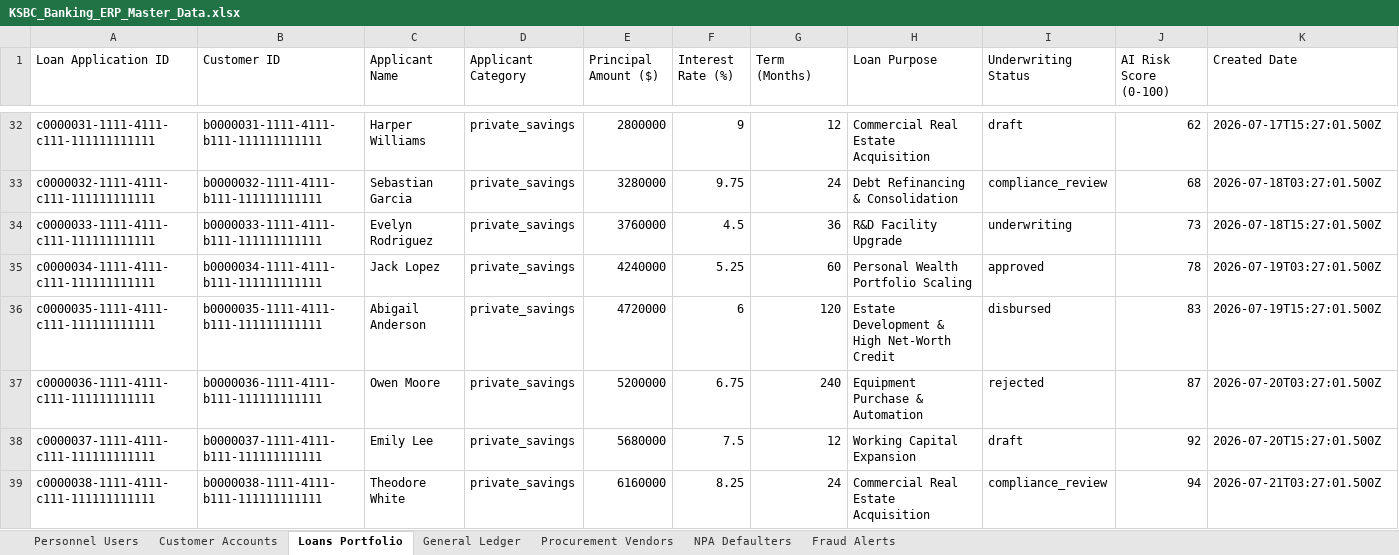
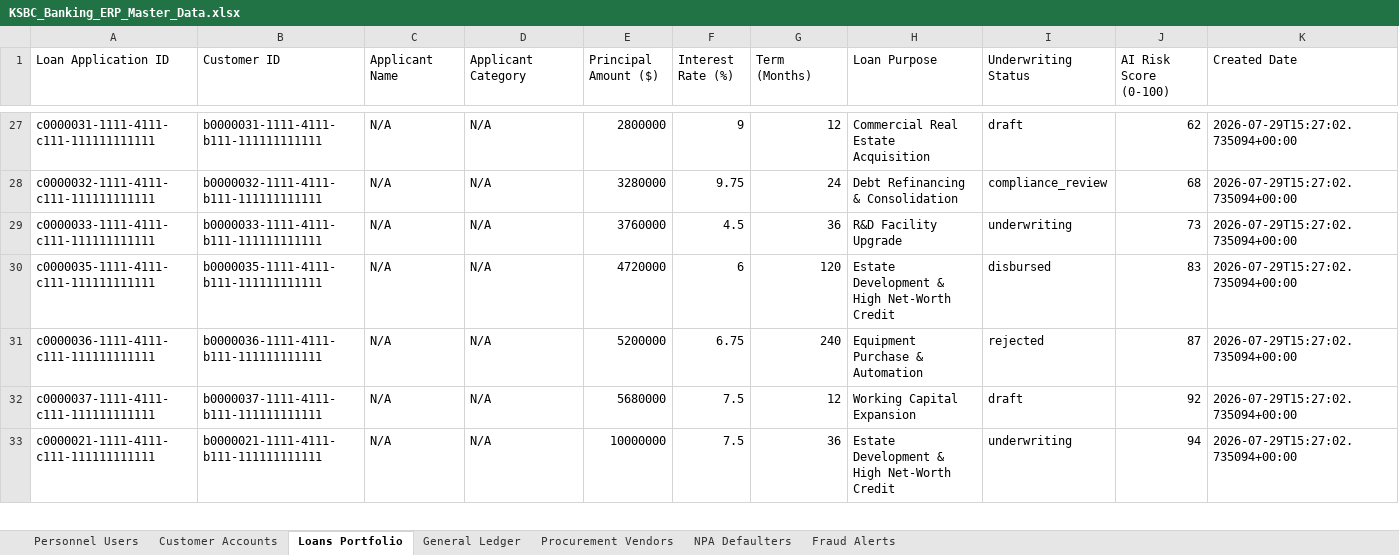
Before and after one commit to SrinivasKatherapaka/KSBC, an Excel workbook: KSBC_Banking_ERP_Master_Data.xlsx, sheet Loans Portfolio, drawn as a sheet; only a part is shown, gaps mark what is left out; values as stored, in another font and other column widths than the file's, no borders; removed rows and columns are numbered as before the commit, all else as after; the diff covers the shown part only; the diff names each change by its address in the sheet, - before the commit and + after, or states it on an @@ line.

```diff
--- a/KSBC_Banking_ERP_Master_Data.xlsx (sheet Loans Portfolio)
+++ b/KSBC_Banking_ERP_Master_Data.xlsx (sheet Loans Portfolio)
-C27 (Applicant Name): Harper Williams
+C27 (Applicant Name): N/A
-D27:D29 (Applicant Category): private_savings
+D27:D29 (Applicant Category): N/A
-K27 (Created Date): 2026-07-17T15:27:01.500Z
+K27 (Created Date): 2026-07-29T15:27:02.735094+00:00
-C28 (Applicant Name): Sebastian Garcia
+C28 (Applicant Name): N/A
-K28 (Created Date): 2026-07-18T03:27:01.500Z
+K28 (Created Date): 2026-07-29T15:27:02.735094+00:00
-C29 (Applicant Name): Evelyn Rodriguez
+C29 (Applicant Name): N/A
-K29 (Created Date): 2026-07-18T15:27:01.500Z
+K29 (Created Date): 2026-07-29T15:27:02.735094+00:00
-row 35: c0000034-1111-4111-c111-111111111111 | b0000034-1111-4111-b111-111111111111 | Jack Lopez | private_savings | 4240000 | 5.25 | 60 | Personal Wealth Portfolio Scaling | approved | 78 | 2026-07-19T03:27:01.500Z
-C30 (Applicant Name): Abigail Anderson
+C30 (Applicant Name): N/A
-D30:D32 (Applicant Category): private_savings
+D30:D32 (Applicant Category): N/A
-K30 (Created Date): 2026-07-19T15:27:01.500Z
+K30 (Created Date): 2026-07-29T15:27:02.735094+00:00
-C31 (Applicant Name): Owen Moore
+C31 (Applicant Name): N/A
-K31 (Created Date): 2026-07-20T03:27:01.500Z
+K31 (Created Date): 2026-07-29T15:27:02.735094+00:00
-C32 (Applicant Name): Emily Lee
+C32 (Applicant Name): N/A
-K32 (Created Date): 2026-07-20T15:27:01.500Z
+K32 (Created Date): 2026-07-29T15:27:02.735094+00:00
-row 39: c0000038-1111-4111-c111-111111111111 | b0000038-1111-4111-b111-111111111111 | Theodore White | private_savings | 6160000 | 8.25 | 24 | Commercial Real Estate Acquisition | compliance_review | 94 | 2026-07-21T03:27:01.500Z
+row 33: c0000021-1111-4111-c111-111111111111 | b0000021-1111-4111-b111-111111111111 | N/A | N/A | 10000000 | 7.5 | 36 | Estate Development & High Net-Worth Credit | underwriting | 94 | 2026-07-29T15:27:02.735094+00:00
```
Also changed, not shown: 33 added rows, 32 removed rows and 79 edited cells elsewhere in this sheet, sheet Customer Accounts, sheet Procurement Vendors, sheet Personnel Users, sheet General Ledger, backend/data/KSBC_Banking_ERP_Master_Data.xlsx, 3 other files.
